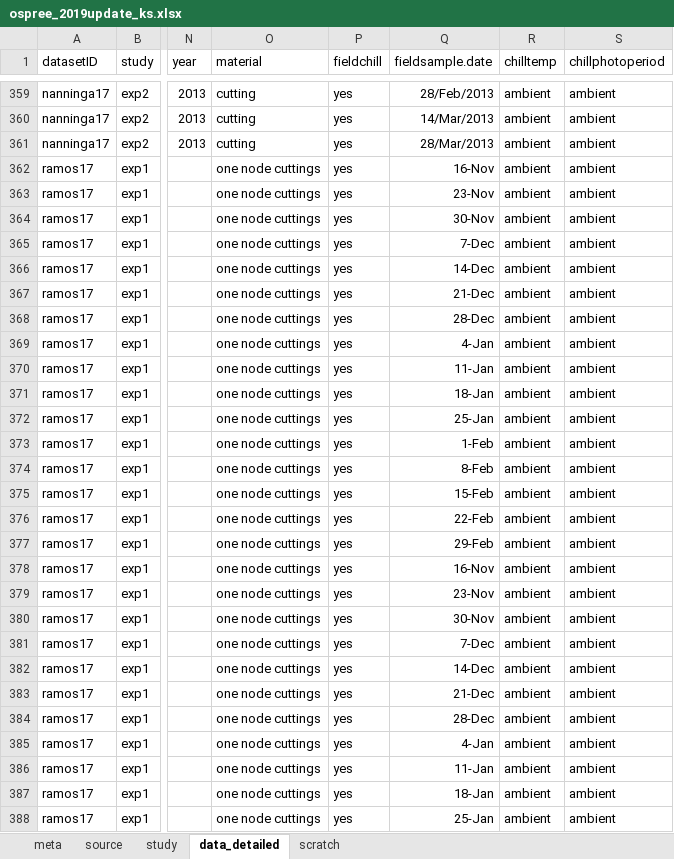
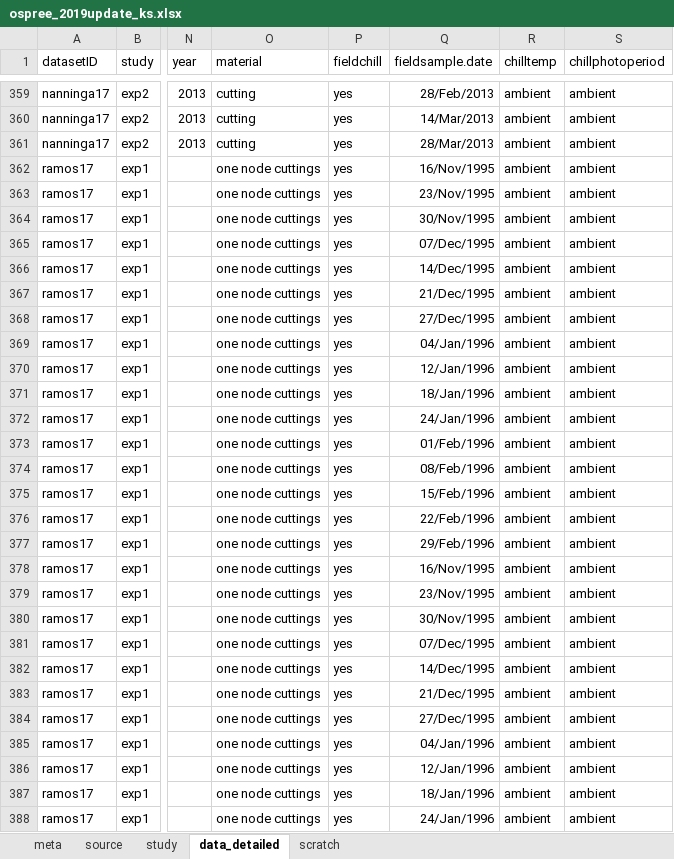
Before and after one commit to lizzieinvancouver/ospree, an Excel workbook: data/update2019/ospree_2019update_ks.xlsx, sheet data_detailed, drawn as a sheet; only a part is shown, gaps mark what is left out; values as stored, in another font and other column widths than the file's, no borders; the diff covers the shown part only; the diff names each change by its address in the sheet, - before the commit and + after, or states it on an @@ line.

Commit message:
Added ramos17 years

```diff
--- a/data/update2019/ospree_2019update_ks.xlsx (sheet data_detailed)
+++ b/data/update2019/ospree_2019update_ks.xlsx (sheet data_detailed)
-Q362 (fieldsample.date): 16-Nov
+Q362 (fieldsample.date): 16/Nov/1995
-Q363 (fieldsample.date): 23-Nov
+Q363 (fieldsample.date): 23/Nov/1995
-Q364 (fieldsample.date): 30-Nov
+Q364 (fieldsample.date): 30/Nov/1995
-Q365 (fieldsample.date): 7-Dec
+Q365 (fieldsample.date): 07/Dec/1995
-Q366 (fieldsample.date): 14-Dec
+Q366 (fieldsample.date): 14/Dec/1995
-Q367 (fieldsample.date): 21-Dec
+Q367 (fieldsample.date): 21/Dec/1995
-Q368 (fieldsample.date): 28-Dec
+Q368 (fieldsample.date): 27/Dec/1995
-Q369 (fieldsample.date): 4-Jan
+Q369 (fieldsample.date): 04/Jan/1996
-Q370 (fieldsample.date): 11-Jan
+Q370 (fieldsample.date): 12/Jan/1996
-Q371 (fieldsample.date): 18-Jan
+Q371 (fieldsample.date): 18/Jan/1996
-Q372 (fieldsample.date): 25-Jan
+Q372 (fieldsample.date): 24/Jan/1996
-Q373 (fieldsample.date): 1-Feb
+Q373 (fieldsample.date): 01/Feb/1996
-Q374 (fieldsample.date): 8-Feb
+Q374 (fieldsample.date): 08/Feb/1996
-Q375 (fieldsample.date): 15-Feb
+Q375 (fieldsample.date): 15/Feb/1996
-Q376 (fieldsample.date): 22-Feb
+Q376 (fieldsample.date): 22/Feb/1996
-Q377 (fieldsample.date): 29-Feb
+Q377 (fieldsample.date): 29/Feb/1996
-Q378 (fieldsample.date): 16-Nov
+Q378 (fieldsample.date): 16/Nov/1995
-Q379 (fieldsample.date): 23-Nov
+Q379 (fieldsample.date): 23/Nov/1995
-Q380 (fieldsample.date): 30-Nov
+Q380 (fieldsample.date): 30/Nov/1995
-Q381 (fieldsample.date): 7-Dec
+Q381 (fieldsample.date): 07/Dec/1995
-Q382 (fieldsample.date): 14-Dec
+Q382 (fieldsample.date): 14/Dec/1995
-Q383 (fieldsample.date): 21-Dec
+Q383 (fieldsample.date): 21/Dec/1995
-Q384 (fieldsample.date): 28-Dec
+Q384 (fieldsample.date): 27/Dec/1995
-Q385 (fieldsample.date): 4-Jan
+Q385 (fieldsample.date): 04/Jan/1996
-Q386 (fieldsample.date): 11-Jan
+Q386 (fieldsample.date): 12/Jan/1996
-Q387 (fieldsample.date): 18-Jan
+Q387 (fieldsample.date): 18/Jan/1996
-Q388 (fieldsample.date): 25-Jan
+Q388 (fieldsample.date): 24/Jan/1996
```
Also changed, not shown: 299 edited cells elsewhere in this sheet.
